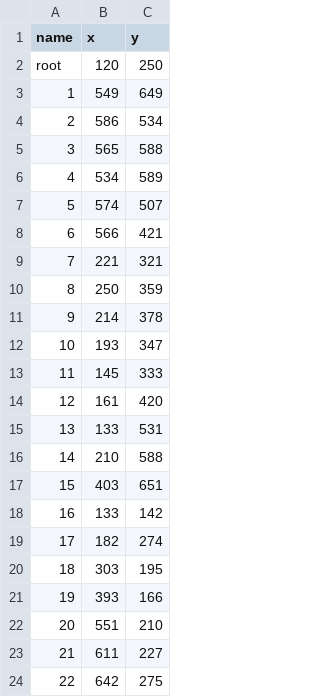
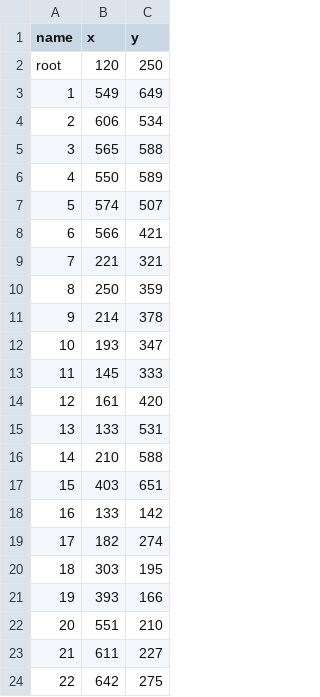
Before and after one commit to ChenxuKwok/lightweight-articulator-vis, a CSV file: rigs/rig_points.csv, drawn as a sheet.

```diff
--- a/rigs/rig_points.csv
+++ b/rigs/rig_points.csv
@@ -3,5 +3,5 @@ root,120,250
 1,549,649
-2,586,534
+2,606,534
 3,565,588
-4,534,589
+4,550,589
 5,574,507
```
Also changed, not shown: 3 other files.
